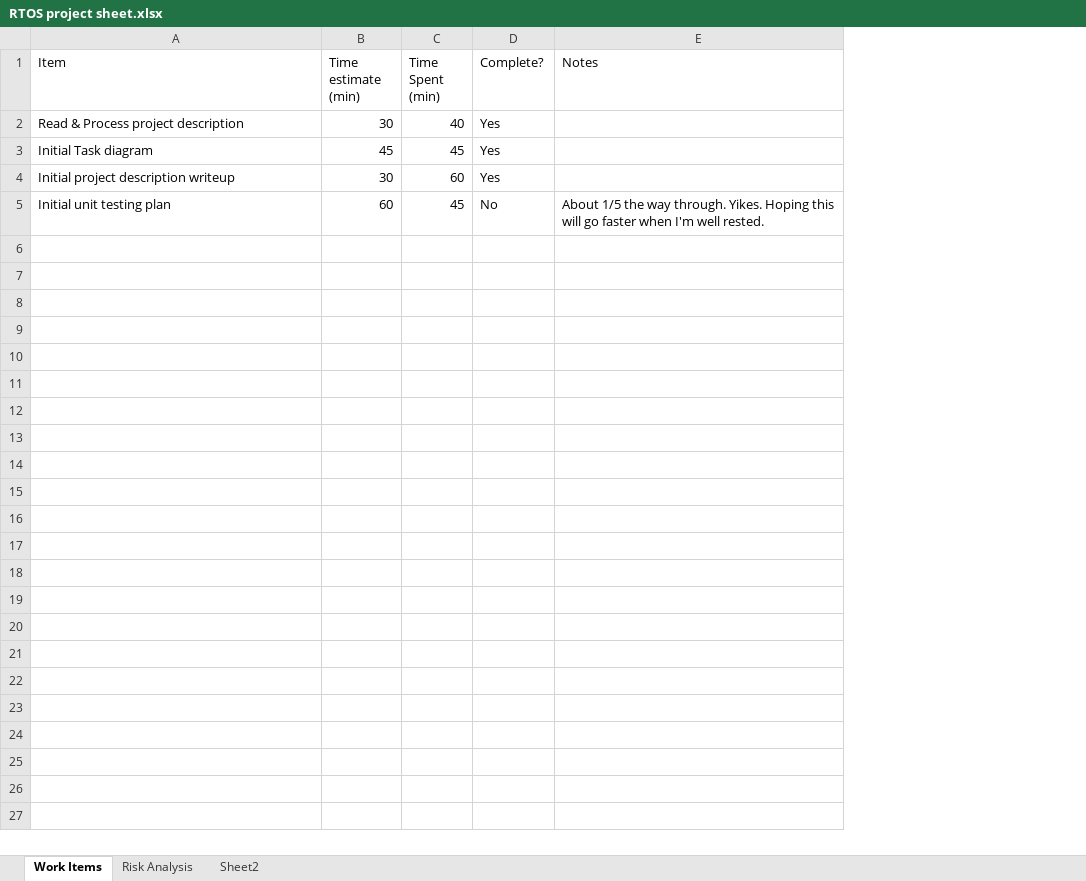
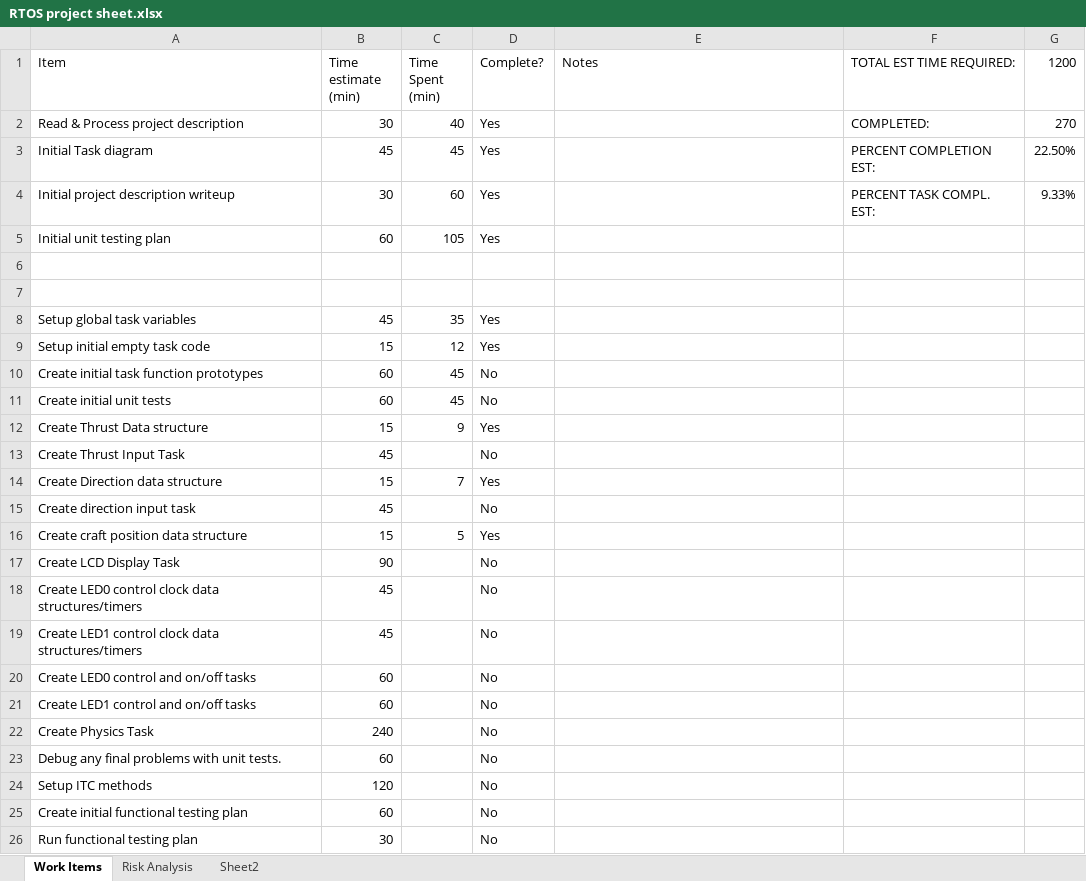
Before and after one commit to iahu0291/RTOSFinalProject, an Excel workbook: RTOS project sheet.xlsx, sheet Work Items, drawn as a sheet; values as stored, in another font and other column widths than the file's, no borders; charts and pictures not drawn; the diff names each change by its address in the sheet, - before the commit and + after, or states it on an @@ line.

Commit message:
Update RTOS project sheet.xlsx

```diff
--- a/RTOS project sheet.xlsx (sheet Work Items)
+++ b/RTOS project sheet.xlsx (sheet Work Items)
+column F (TOTAL EST TIME REQUIRED:), rows 2-4: COMPLETED: | PERCENT COMPLETION EST: | PERCENT TASK COMPL. EST:
+column G (1200), rows 2-4: 270 | 22.50% | 9.33%
-C5 (Time Spent (min)): 45
+C5 (Time Spent (min)): 105
-D5 (Complete?): No
+D5 (Complete?): Yes
-E5 (Notes): About 1/5 the way through. Yikes. Hoping this will go faster when I'm well rested.
+E5 (Notes): (empty)
+row 6: (empty)
+row 7: (empty)
+row 8: Setup global task variables | 45 | 35 | Yes
+row 9: Setup initial empty task code | 15 | 12 | Yes
+row 10: Create initial task function prototypes | 60 | 45 | No
+row 11: Create initial unit tests | 60 | 45 | No
+row 12: Create Thrust Data structure | 15 | 9 | Yes
+row 13: Create Thrust Input Task | 45 |  | No
+row 14: Create Direction data structure | 15 | 7 | Yes
+row 15: Create direction input task | 45 |  | No
+row 16: Create craft position data structure | 15 | 5 | Yes
+row 17: Create LCD Display Task | 90 |  | No
+row 18: Create LED0 control clock data structures/timers | 45 |  | No
+row 19: Create LED1 control clock data structures/timers | 45 |  | No
+row 20: Create LED0 control and on/off tasks | 60 |  | No
+row 21: Create LED1 control and on/off tasks | 60 |  | No
+row 22: Create Physics Task | 240 |  | No
+row 23: Debug any final problems with unit tests. | 60 |  | No
+row 24: Setup ITC methods | 120 |  | No
+row 25: Create initial functional testing plan | 60 |  | No
+row 26: Run functional testing plan | 30 |  | No
```
Also changed, not shown: charts or pictures.
